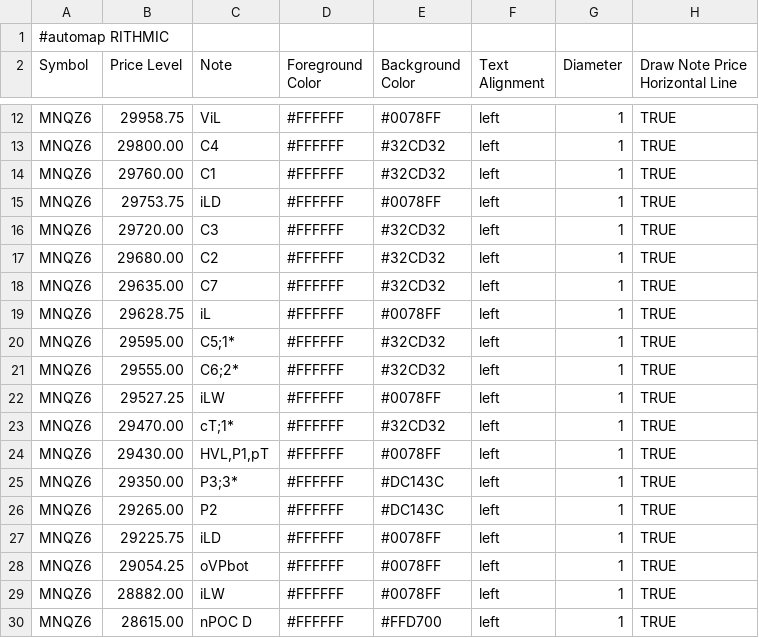
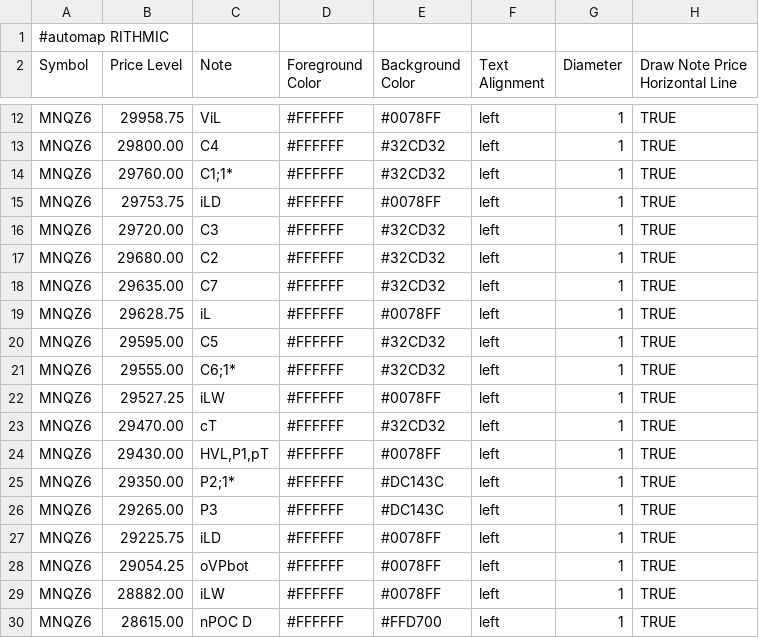
Before and after one commit to bookmapindicators/GEX-Level, a CSV file: gex_bm_cloud_notes.csv, drawn as a sheet; only a part is shown, gaps mark what is left out.

Commit message:
v54 Auto-Pipeline 0830ET 08:30 ET (13:31 Berlin) 2026-10-27: API-Levels + Manual-Levels (28 Level, MNQZ6)

```diff
--- a/gex_bm_cloud_notes.csv
+++ b/gex_bm_cloud_notes.csv
@@ -13,3 +13,3 @@ MNQZ6,29958.75,ViL,#FFFFFF,#0078FF,left,1,TRUE
 MNQZ6,29800.00,C4,#FFFFFF,#32CD32,left,1,TRUE
-MNQZ6,29760.00,C1,#FFFFFF,#32CD32,left,1,TRUE
+MNQZ6,29760.00,C1;1*,#FFFFFF,#32CD32,left,1,TRUE
 MNQZ6,29753.75,iLD,#FFFFFF,#0078FF,left,1,TRUE
@@ -19,9 +19,9 @@ MNQZ6,29635.00,C7,#FFFFFF,#32CD32,left,1,TRUE
 MNQZ6,29628.75,iL,#FFFFFF,#0078FF,left,1,TRUE
-MNQZ6,29595.00,C5;1*,#FFFFFF,#32CD32,left,1,TRUE
-MNQZ6,29555.00,C6;2*,#FFFFFF,#32CD32,left,1,TRUE
+MNQZ6,29595.00,C5,#FFFFFF,#32CD32,left,1,TRUE
+MNQZ6,29555.00,C6;1*,#FFFFFF,#32CD32,left,1,TRUE
 MNQZ6,29527.25,iLW,#FFFFFF,#0078FF,left,1,TRUE
-MNQZ6,29470.00,cT;1*,#FFFFFF,#32CD32,left,1,TRUE
+MNQZ6,29470.00,cT,#FFFFFF,#32CD32,left,1,TRUE
 MNQZ6,29430.00,"HVL,P1,pT",#FFFFFF,#0078FF,left,1,TRUE
-MNQZ6,29350.00,P3;3*,#FFFFFF,#DC143C,left,1,TRUE
-MNQZ6,29265.00,P2,#FFFFFF,#DC143C,left,1,TRUE
+MNQZ6,29350.00,P2;1*,#FFFFFF,#DC143C,left,1,TRUE
+MNQZ6,29265.00,P3,#FFFFFF,#DC143C,left,1,TRUE
 MNQZ6,29225.75,iLD,#FFFFFF,#0078FF,left,1,TRUE
```
